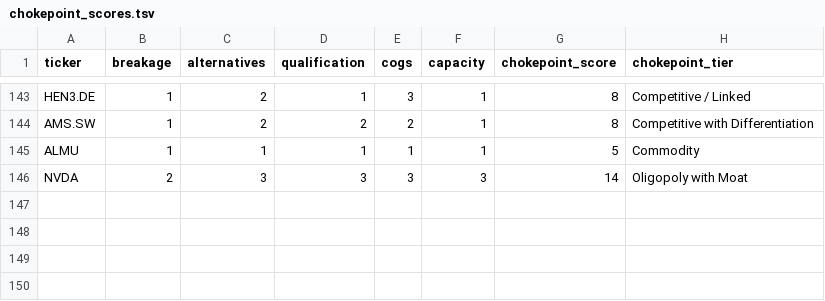
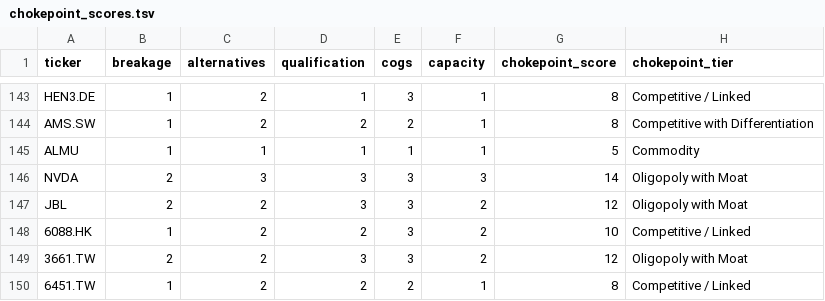
Before and after one commit to timlihk/Investing, a TSV file: ai-photonics/chokepoint_scores.tsv, drawn as a sheet; only a part is shown, gaps mark what is left out; the diff names each change by its address in the sheet, - before the commit and + after, or states it on an @@ line.

```diff
--- a/ai-photonics/chokepoint_scores.tsv
+++ b/ai-photonics/chokepoint_scores.tsv
+row 147: JBL | 2 | 2 | 3 | 3 | 2 | 12 | Oligopoly with Moat
+row 148: 6088.HK | 1 | 2 | 2 | 3 | 2 | 10 | Competitive / Linked
+row 149: 3661.TW | 2 | 2 | 3 | 3 | 2 | 12 | Oligopoly with Moat
+row 150: 6451.TW | 1 | 2 | 2 | 2 | 1 | 8 | Competitive / Linked
```
Also changed, not shown: ai-photonics/results.tsv, 4 other files.
